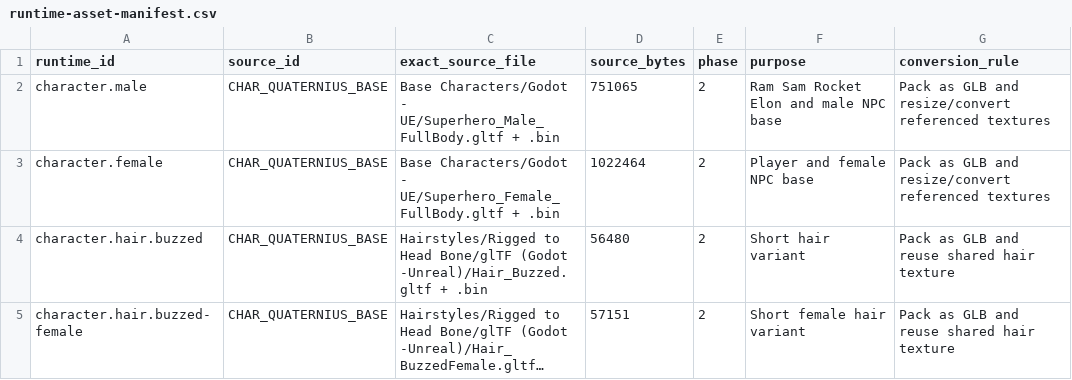
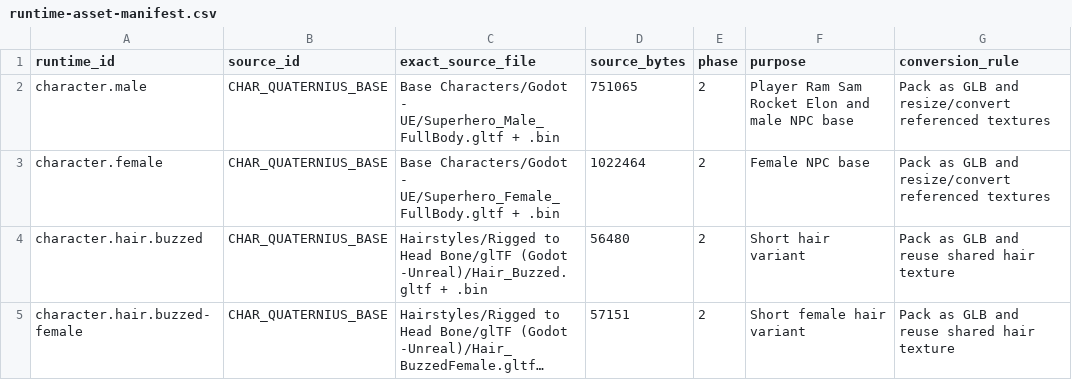
Before and after one commit to NkRaFI/hands-off-my-ram, a CSV file: docs/runtime-asset-manifest.csv, drawn as a sheet; only a part is shown; long unchanged cells end in ….

Commit message:
Phase 2

```diff
--- a/docs/runtime-asset-manifest.csv
+++ b/docs/runtime-asset-manifest.csv
@@ -1,4 +1,4 @@
 runtime_id,source_id,exact_source_file,source_bytes,phase,purpose,conversion_rule
-character.male,CHAR_QUATERNIUS_BASE,Base Characters/Godot - UE/Superhero_Male_FullBody.gltf + .bin,751065,2,Ram Sam Rocket Elon and male NPC base,Pack as GLB and resize/convert referenced textures
-character.female,CHAR_QUATERNIUS_BASE,Base Characters/Godot - UE/Superhero_Female_FullBody.gltf + .bin,1022464,2,Player and female NPC base,Pack as GLB and resize/convert referenced textures
+character.male,CHAR_QUATERNIUS_BASE,Base Characters/Godot - UE/Superhero_Male_FullBody.gltf + .bin,751065,2,Player Ram Sam Rocket Elon and male NPC base,Pack as GLB and resize/convert referenced textures
+character.female,CHAR_QUATERNIUS_BASE,Base Characters/Godot - UE/Superhero_Female_FullBody.gltf + .bin,1022464,2,Female NPC base,Pack as GLB and resize/convert referenced textures
 character.hair.buzzed,CHAR_QUATERNIUS_BASE,Hairstyles/Rigged to Head Bone/glTF (Godot -Unreal)/Hair_Buzzed.gltf + .bin,56480,2,Short hair variant,Pack as GLB and reuse shared hair texture
```
Also changed, not shown: 13 other files.
